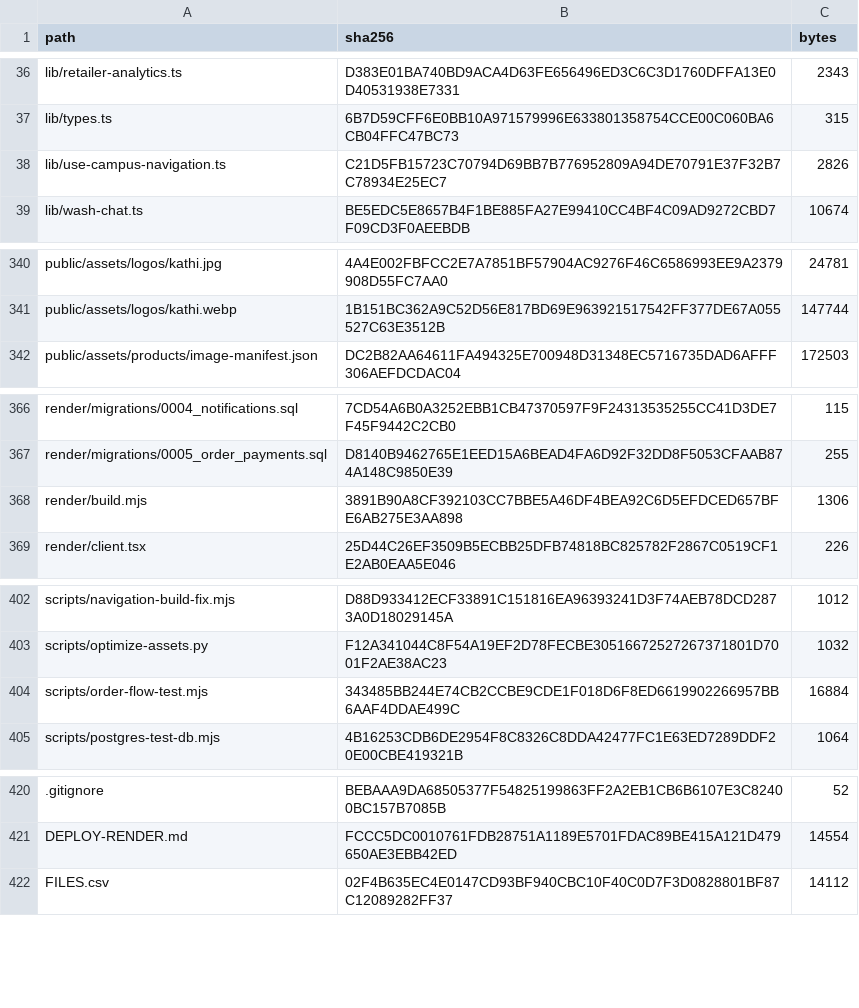
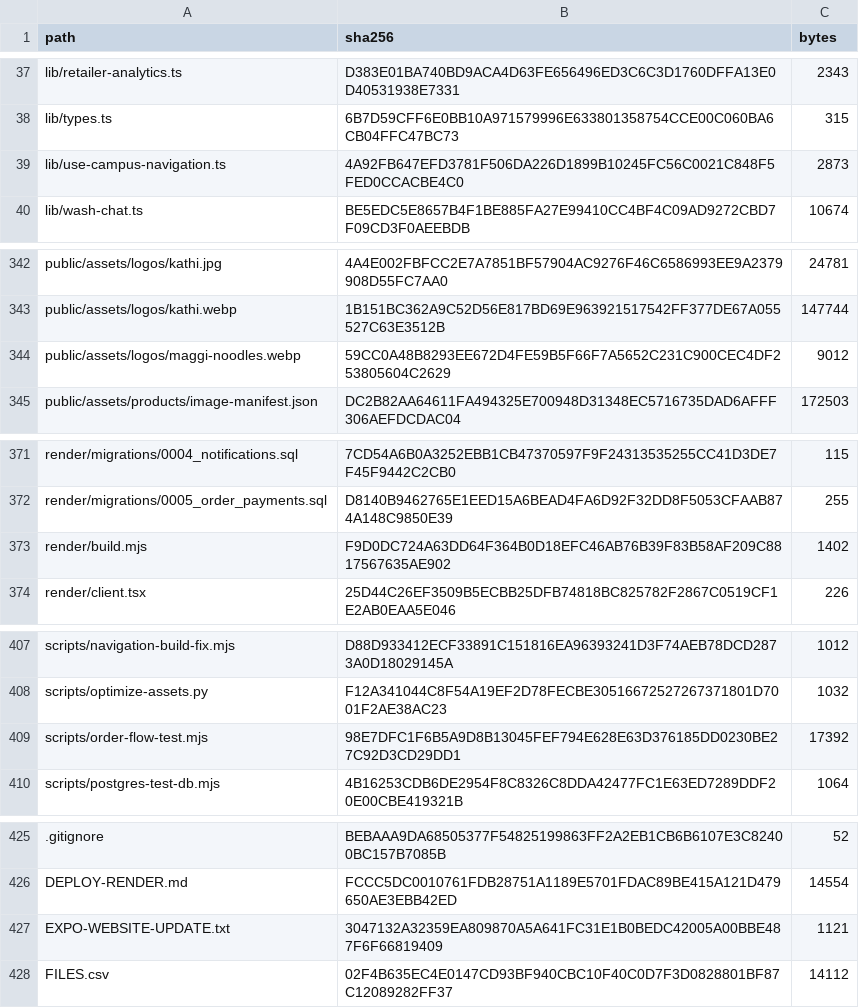
Before and after one commit to savewhat0-dev/campus-eat, a CSV file: PACKAGE-FILES.csv, drawn as a sheet; only a part is shown, gaps mark what is left out; the diff covers the shown part only.

```diff
--- a/PACKAGE-FILES.csv
+++ b/PACKAGE-FILES.csv
@@ -37,3 +38,3 @@ path,sha256,bytes
 "lib/types.ts",6B7D59CFF6E0BB10A971579996E633801358754CCE00C060BA6CB04FFC47BC73,315
-"lib/use-campus-navigation.ts",C21D5FB15723C70794D69BB7B776952809A94DE70791E37F32B7C78934E25EC7,2826
+"lib/use-campus-navigation.ts",4A92FB647EFD3781F506DA226D1899B10245FC56C0021C848F5FED0CCACBE4C0,2873
 "lib/wash-chat.ts",BE5EDC5E8657B4F1BE885FA27E99410CC4BF4C09AD9272CBD7F09CD3F0AEEBDB,10674
@@ -341,2 +343,3 @@ path,sha256,bytes
 "public/assets/logos/kathi.webp",1B151BC362A9C52D56E817BD69E963921517542FF377DE67A055527C63E3512B,147744
+"public/assets/logos/maggi-noodles.webp",59CC0A48B8293EE672D4FE59B5F66F7A5652C231C900CEC4DF253805604C2629,9012
 "public/assets/products/image-manifest.json",DC2B82AA64611FA494325E700948D31348EC5716735DAD6AFFF306AEFDCDAC04,172503
@@ -367,3 +372,3 @@ path,sha256,bytes
 "render/migrations/0005_order_payments.sql",D8140B9462765E1EED15A6BEAD4FA6D92F32DD8F5053CFAAB874A148C9850E39,255
-"render/build.mjs",3891B90A8CF392103CC7BBE5A46DF4BEA92C6D5EFDCED657BFE6AB275E3AA898,1306
+"render/build.mjs",F9D0DC724A63DD64F364B0D18EFC46AB76B39F83B58AF209C8817567635AE902,1402
 "render/client.tsx",25D44C26EF3509B5ECBB25DFB74818BC825782F2867C0519CF1E2AB0EAA5E046,226
@@ -403,3 +408,3 @@ path,sha256,bytes
 "scripts/optimize-assets.py",F12A341044C8F54A19EF2D78FECBE30516672527267371801D7001F2AE38AC23,1032
-"scripts/order-flow-test.mjs",343485BB244E74CB2CCBE9CDE1F018D6F8ED6619902266957BB6AAF4DDAE499C,16884
+"scripts/order-flow-test.mjs",98E7DFC1F6B5A9D8B13045FEF794E628E63D376185DD0230BE27C92D3CD29DD1,17392
 "scripts/postgres-test-db.mjs",4B16253CDB6DE2954F8C8326C8DDA42477FC1E63ED7289DDF20E00CBE419321B,1064
@@ -421,2 +426,3 @@ path,sha256,bytes
 "DEPLOY-RENDER.md",FCCC5DC0010761FDB28751A1189E5701FDAC89BE415A121D479650AE3EBB42ED,14554
+"EXPO-WEBSITE-UPDATE.txt",3047132A32359EA809870A5A641FC31E1B0BEDC42005A00BBE487F6F66819409,1121
 "FILES.csv",02F4B635EC4E0147CD93BF940CBC10F40C0D7F3D0828801BF87C12089282FF37,14112
```
Also changed, not shown: 4 added rows and 12 edited cells elsewhere in this file, 16 other files.
